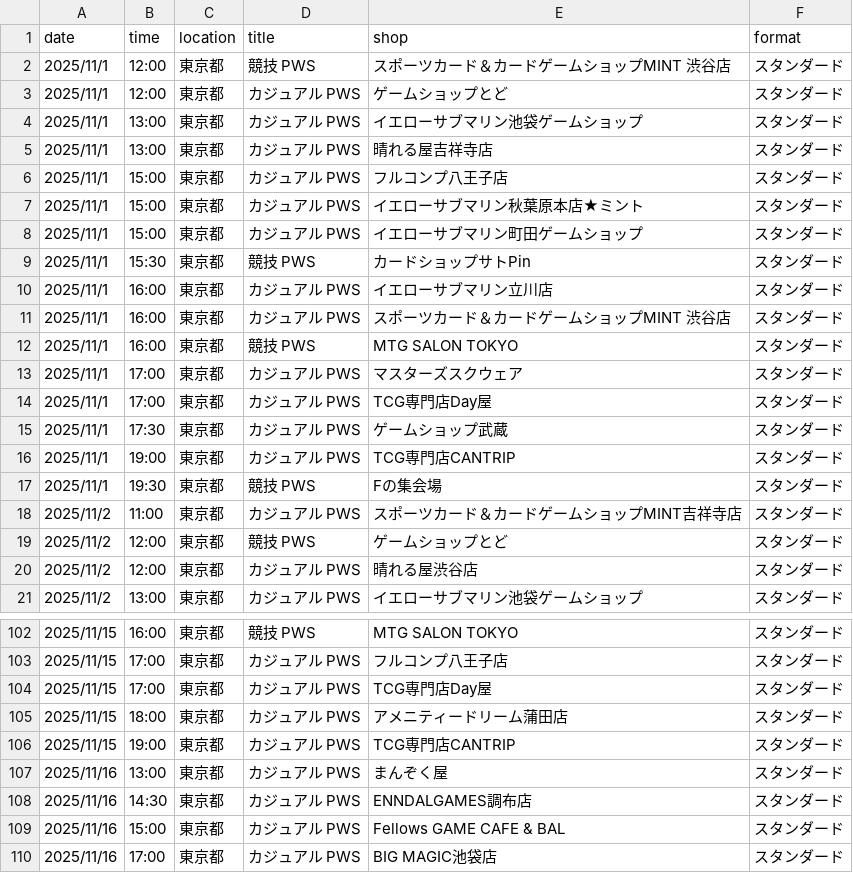
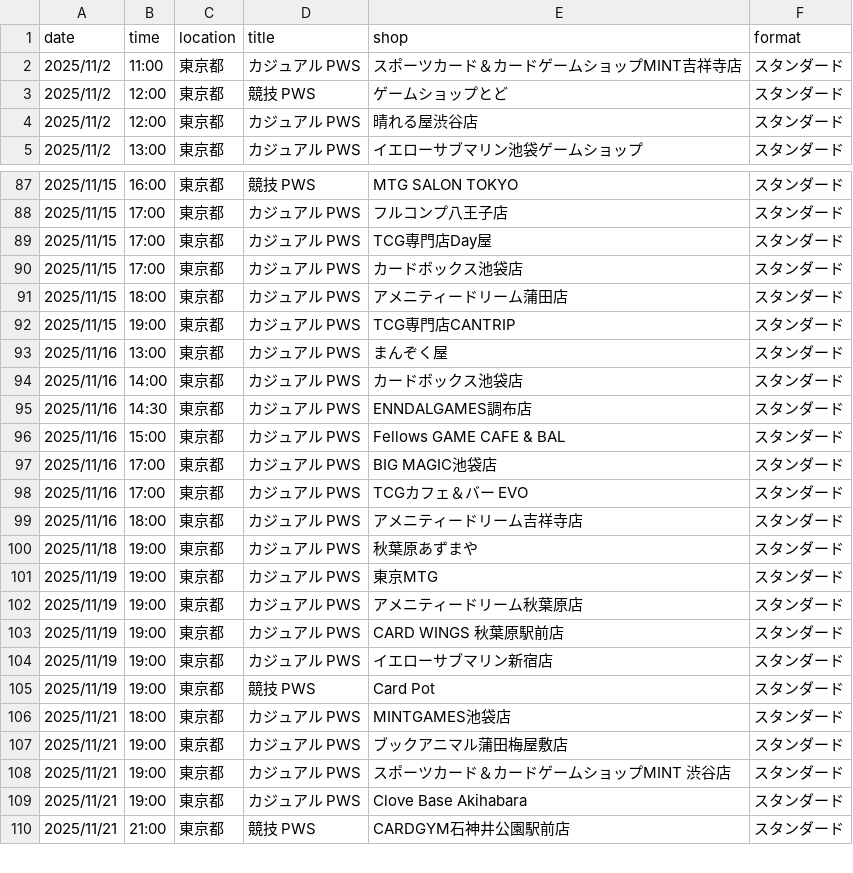
Before and after one commit to wakame1367/mtg_official_event_scraper, a CSV file: mtg_events.csv, drawn as a sheet; only a part is shown, gaps mark what is left out; the shorter side is filled out with more unchanged rows; removed rows and columns are numbered as before the commit, all else as after; the diff covers the shown part only; the diff names each change by its address in the sheet, - before the commit and + after, or states it on an @@ line.

Commit message:
docs: Auto-update MTG events calendar [skip ci] 9ed999b9b4177d3915394fd37ac54a7e7030161e

```diff
--- a/mtg_events.csv
+++ b/mtg_events.csv
-row 2: 2025/11/1 | 12:00 | 東京都 | 競技 PWS | スポーツカード＆カードゲームショップMINT 渋谷店 | スタンダード
-row 3: 2025/11/1 | 12:00 | 東京都 | カジュアル PWS | ゲームショップとど | スタンダード
-row 4: 2025/11/1 | 13:00 | 東京都 | カジュアル PWS | イエローサブマリン池袋ゲームショップ | スタンダード
-row 5: 2025/11/1 | 13:00 | 東京都 | カジュアル PWS | 晴れる屋吉祥寺店 | スタンダード
-row 6: 2025/11/1 | 15:00 | 東京都 | カジュアル PWS | フルコンプ八王子店 | スタンダード
-row 7: 2025/11/1 | 15:00 | 東京都 | カジュアル PWS | イエローサブマリン秋葉原本店★ミント | スタンダード
-row 8: 2025/11/1 | 15:00 | 東京都 | カジュアル PWS | イエローサブマリン町田ゲームショップ | スタンダード
-row 9: 2025/11/1 | 15:30 | 東京都 | 競技 PWS | カードショップサトPin | スタンダード
-row 10: 2025/11/1 | 16:00 | 東京都 | カジュアル PWS | イエローサブマリン立川店 | スタンダード
-row 11: 2025/11/1 | 16:00 | 東京都 | カジュアル PWS | スポーツカード＆カードゲームショップMINT 渋谷店 | スタンダード
-row 12: 2025/11/1 | 16:00 | 東京都 | 競技 PWS | MTG SALON TOKYO | スタンダード
-row 13: 2025/11/1 | 17:00 | 東京都 | カジュアル PWS | マスターズスクウェア | スタンダード
-row 14: 2025/11/1 | 17:00 | 東京都 | カジュアル PWS | TCG専門店Day屋 | スタンダード
-row 15: 2025/11/1 | 17:30 | 東京都 | カジュアル PWS | ゲームショップ武蔵 | スタンダード
-row 16: 2025/11/1 | 19:00 | 東京都 | カジュアル PWS | TCG専門店CANTRIP | スタンダード
-row 17: 2025/11/1 | 19:30 | 東京都 | 競技 PWS | Fの集会場 | スタンダード
+row 90: 2025/11/15 | 17:00 | 東京都 | カジュアル PWS | カードボックス池袋店 | スタンダード
+row 94: 2025/11/16 | 14:00 | 東京都 | カジュアル PWS | カードボックス池袋店 | スタンダード
```
Also changed, not shown: 11 added rows and 3 removed rows elsewhere in this file, mtg_events_latest.csv, 2 other files.
